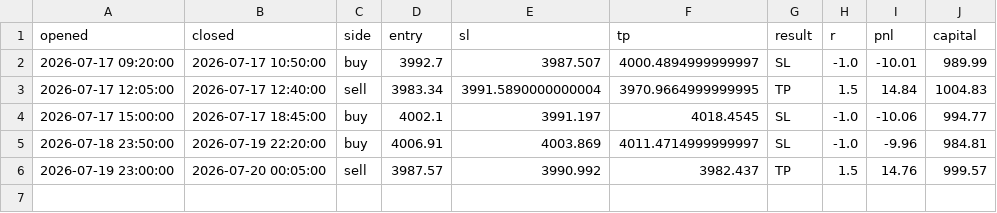
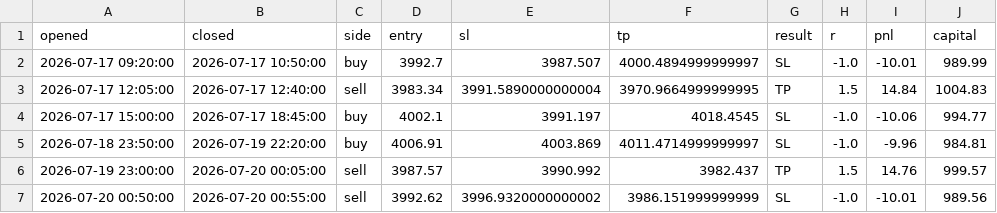
Before and after one commit to ohnonpaslui/New-bot-3, a CSV file: trades/fvg_ifvg.csv, drawn as a sheet.

```diff
--- a/trades/fvg_ifvg.csv
+++ b/trades/fvg_ifvg.csv
@@ -6 +6,2 @@ opened,closed,side,entry,sl,tp,result,r,pnl,capital
 2026-07-19 23:00:00,2026-07-20 00:05:00,sell,3987.57,3990.992,3982.437,TP,1.5,14.76,999.57
+2026-07-20 00:50:00,2026-07-20 00:55:00,sell,3992.62,3996.9320000000002,3986.151999999999,SL,-1.0,-10.01,989.56
```
Also changed, not shown: 1 other file.
